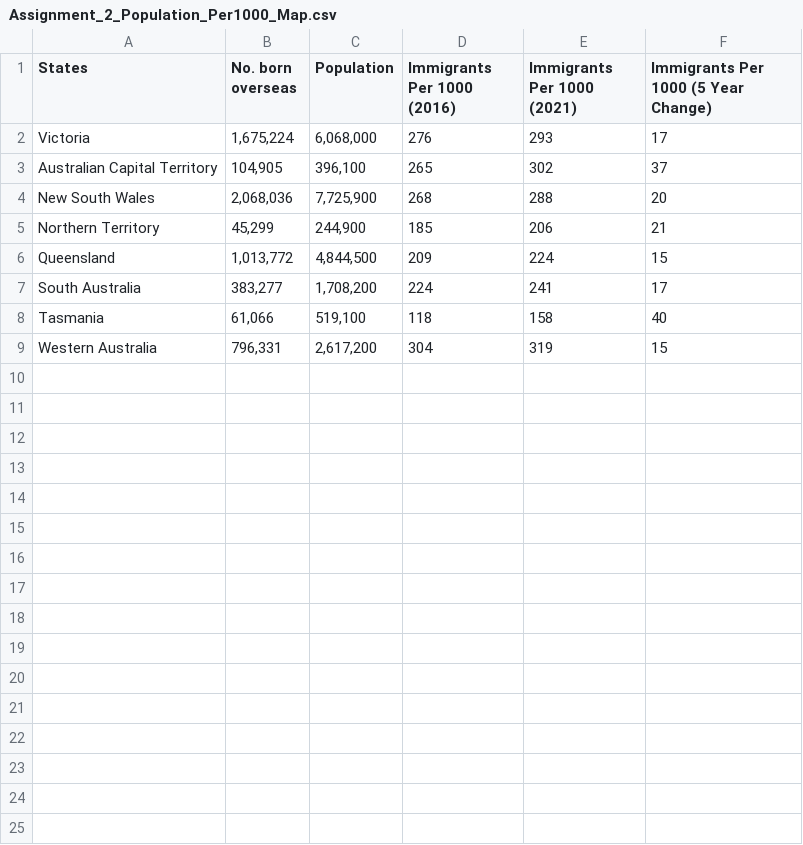
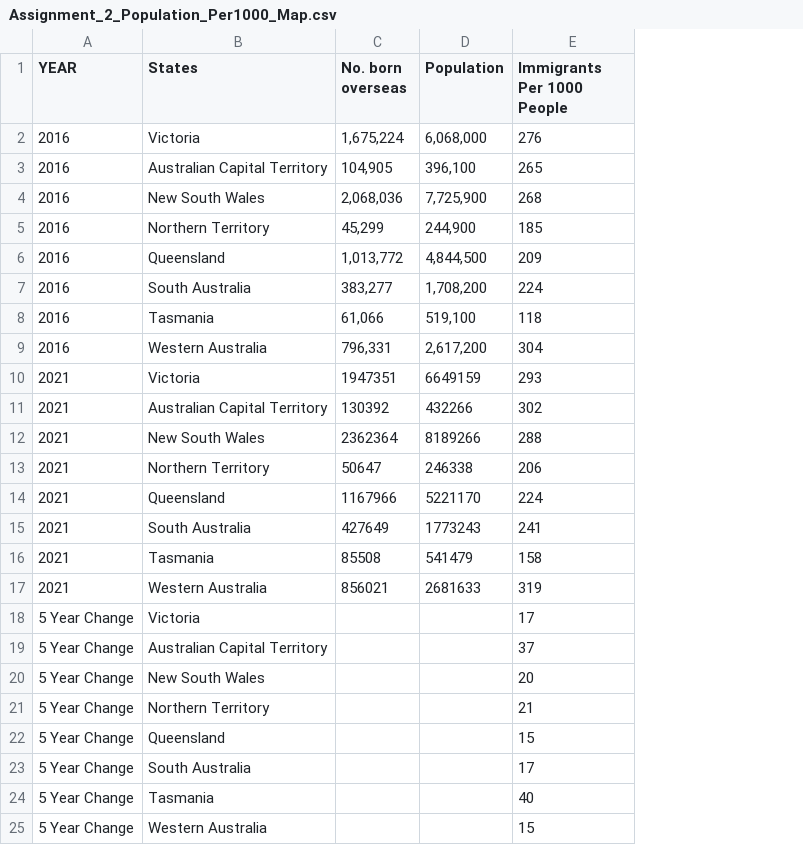
Before and after one commit to jaidynarneill/Assignment-2-FIT3179, a CSV file: data/Assignment_2_Population_Per1000_Map.csv, drawn as a sheet; removed rows and columns are numbered as before the commit, all else as after; the diff names each change by its address in the sheet, - before the commit and + after, or states it on an @@ line.

Commit message:
Add files via upload

```diff
--- a/data/Assignment_2_Population_Per1000_Map.csv
+++ b/data/Assignment_2_Population_Per1000_Map.csv
+column A (YEAR), rows 2-9: all 2016
-column D (Immigrants Per 1000 (2016)), rows 2-9: 276 | 265 | 268 | 185 | 209 | 224 | 118 | 304
-column F, rows 1-9: Immigrants Per 1000 (5 Year Change) | 17 | 37 | 20 | 21 | 15 | 17 | 40 | 15
-E1: Immigrants Per 1000 (2021)
+E1: Immigrants Per 1000 People
-E2 (Immigrants Per 1000 People): 293
+E2 (Immigrants Per 1000 People): 276
-E3 (Immigrants Per 1000 People): 302
+E3 (Immigrants Per 1000 People): 265
-E4 (Immigrants Per 1000 People): 288
+E4 (Immigrants Per 1000 People): 268
-E5 (Immigrants Per 1000 People): 206
+E5 (Immigrants Per 1000 People): 185
-E6 (Immigrants Per 1000 People): 224
+E6 (Immigrants Per 1000 People): 209
-E7 (Immigrants Per 1000 People): 241
+E7 (Immigrants Per 1000 People): 224
-E8 (Immigrants Per 1000 People): 158
+E8 (Immigrants Per 1000 People): 118
-E9 (Immigrants Per 1000 People): 319
+E9 (Immigrants Per 1000 People): 304
+row 10: 2021 | Victoria | 1947351 | 6649159 | 293
+row 11: 2021 | Australian Capital Territory | 130392 | 432266 | 302
+row 12: 2021 | New South Wales | 2362364 | 8189266 | 288
+row 13: 2021 | Northern Territory | 50647 | 246338 | 206
+row 14: 2021 | Queensland | 1167966 | 5221170 | 224
+row 15: 2021 | South Australia | 427649 | 1773243 | 241
+row 16: 2021 | Tasmania | 85508 | 541479 | 158
+row 17: 2021 | Western Australia | 856021 | 2681633 | 319
+row 18: 5 Year Change | Victoria |  |  | 17
+row 19: 5 Year Change | Australian Capital Territory |  |  | 37
+row 20: 5 Year Change | New South Wales |  |  | 20
+row 21: 5 Year Change | Northern Territory |  |  | 21
+row 22: 5 Year Change | Queensland |  |  | 15
+row 23: 5 Year Change | South Australia |  |  | 17
+row 24: 5 Year Change | Tasmania |  |  | 40
+row 25: 5 Year Change | Western Australia |  |  | 15
```
